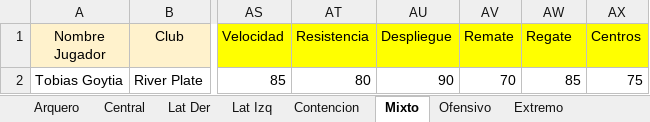
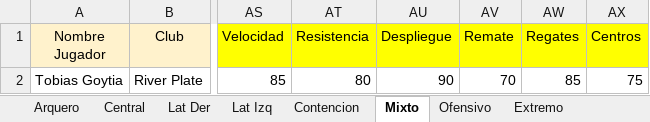
Before and after one commit to ipastore/scouting, an Excel workbook: data/source_informes.xlsx, sheet Mixto, drawn as a sheet; only a part is shown, gaps mark what is left out; values as stored, in another font and other column widths than the file's, no borders; the diff names each change by its address in the sheet, - before the commit and + after, or states it on an @@ line.

Commit message:
cambio de regate por regates en excel en pestania mixto

```diff
--- a/data/source_informes.xlsx (sheet Mixto)
+++ b/data/source_informes.xlsx (sheet Mixto)
-AW1: Regate
+AW1: Regates
```
